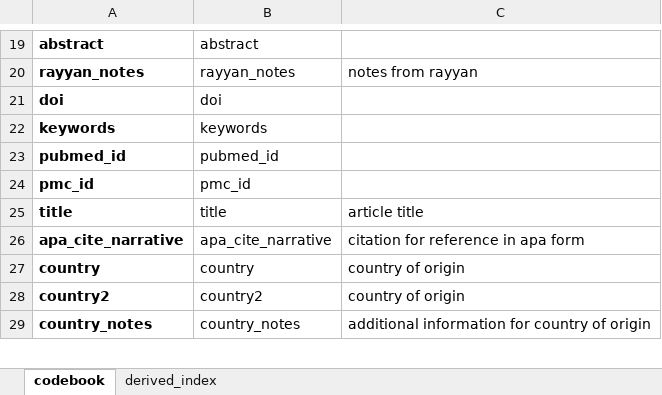
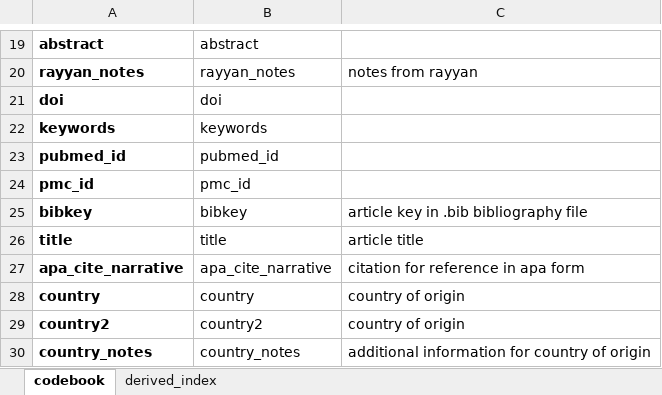
Before and after one commit to tfwalton/sleep-discrepancy-review, an Excel workbook: codebook.xlsx, sheet codebook, drawn as a sheet; only a part is shown, gaps mark what is left out; values as stored, in another font and other column widths than the file's, no borders; conditional formats not drawn; the diff names each change by its address in the sheet, - before the commit and + after, or states it on an @@ line.

Commit message:
Added column in review data to store bibtex keys. Added same to codebook. Cleaned up and changed some of the keys within the review bibliography.

```diff
--- a/codebook.xlsx (sheet codebook)
+++ b/codebook.xlsx (sheet codebook)
+row 25: bibkey | bibkey | article key in .bib bibliography file
```
Also changed, not shown: 2 other files.
